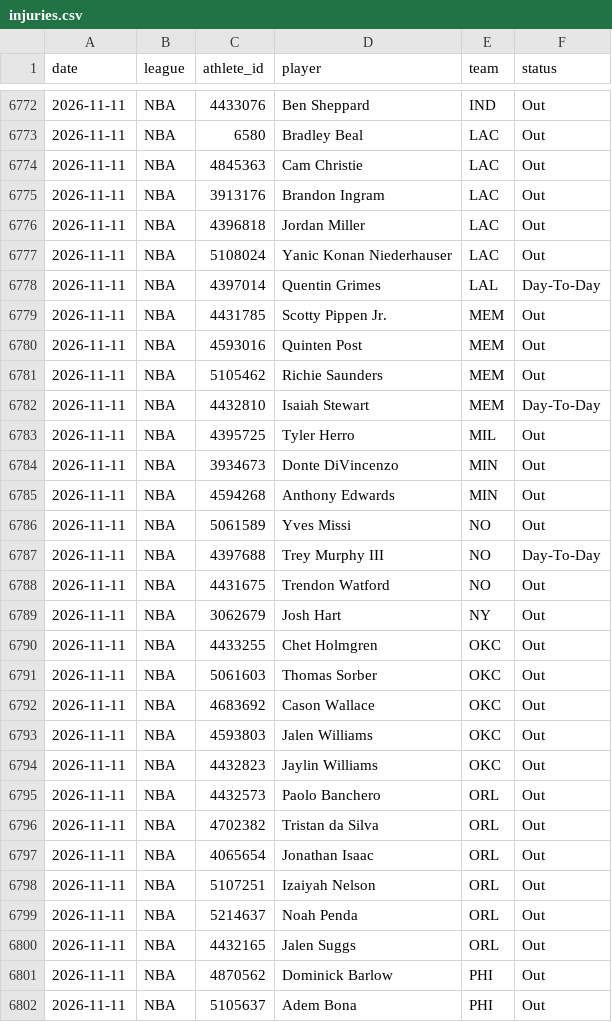
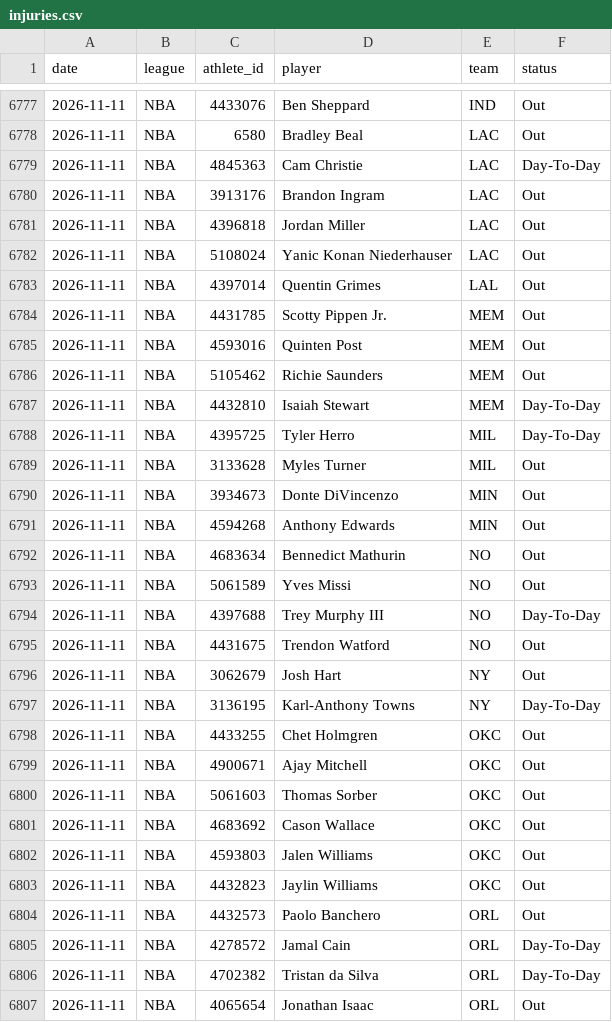
Before and after one commit to azcal/mbm-nba, a CSV file: logs/injuries.csv, drawn as a sheet; only a part is shown, gaps mark what is left out; the shorter side is filled out with more unchanged rows; the diff covers the shown part only.

```diff
--- a/logs/injuries.csv
+++ b/logs/injuries.csv
@@ -6773,3 +6778,3 @@ date,league,athlete_id,player,team,status
 2026-11-11,NBA,6580,Bradley Beal,LAC,Out
-2026-11-11,NBA,4845363,Cam Christie,LAC,Out
+2026-11-11,NBA,4845363,Cam Christie,LAC,Day-To-Day
 2026-11-11,NBA,3913176,Brandon Ingram,LAC,Out
@@ -6777,3 +6782,3 @@ date,league,athlete_id,player,team,status
 2026-11-11,NBA,5108024,Yanic Konan Niederhauser,LAC,Out
-2026-11-11,NBA,4397014,Quentin Grimes,LAL,Day-To-Day
+2026-11-11,NBA,4397014,Quentin Grimes,LAL,Out
 2026-11-11,NBA,4431785,Scotty Pippen Jr.,MEM,Out
@@ -6782,5 +6787,7 @@ date,league,athlete_id,player,team,status
 2026-11-11,NBA,4432810,Isaiah Stewart,MEM,Day-To-Day
-2026-11-11,NBA,4395725,Tyler Herro,MIL,Out
+2026-11-11,NBA,4395725,Tyler Herro,MIL,Day-To-Day
+2026-11-11,NBA,3133628,Myles Turner,MIL,Out
 2026-11-11,NBA,3934673,Donte DiVincenzo,MIN,Out
 2026-11-11,NBA,4594268,Anthony Edwards,MIN,Out
+2026-11-11,NBA,4683634,Bennedict Mathurin,NO,Out
 2026-11-11,NBA,5061589,Yves Missi,NO,Out
@@ -6789,3 +6796,5 @@ date,league,athlete_id,player,team,status
 2026-11-11,NBA,3062679,Josh Hart,NY,Out
+2026-11-11,NBA,3136195,Karl-Anthony Towns,NY,Day-To-Day
 2026-11-11,NBA,4433255,Chet Holmgren,OKC,Out
+2026-11-11,NBA,4900671,Ajay Mitchell,OKC,Out
 2026-11-11,NBA,5061603,Thomas Sorber,OKC,Out
@@ -6795,3 +6804,4 @@ date,league,athlete_id,player,team,status
 2026-11-11,NBA,4432573,Paolo Banchero,ORL,Out
-2026-11-11,NBA,4702382,Tristan da Silva,ORL,Out
+2026-11-11,NBA,4278572,Jamal Cain,ORL,Day-To-Day
+2026-11-11,NBA,4702382,Tristan da Silva,ORL,Day-To-Day
 2026-11-11,NBA,4065654,Jonathan Isaac,ORL,Out
```
Also changed, not shown: 8 added rows, 1 moved row and 11 edited cells elsewhere in this file, logs/graded.csv, logs/predictions.csv, 5 other files.
